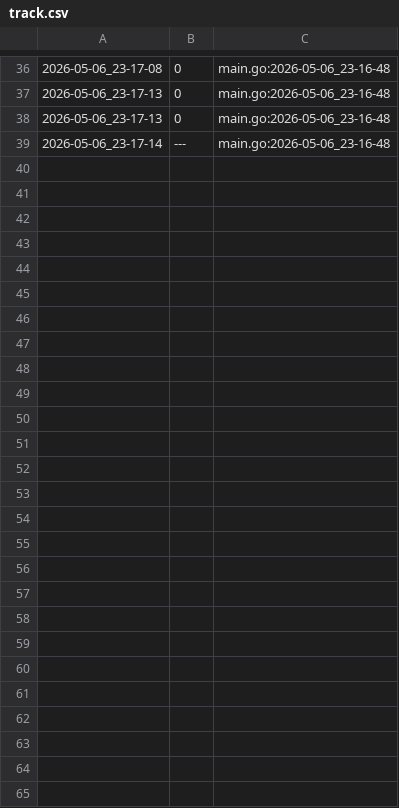
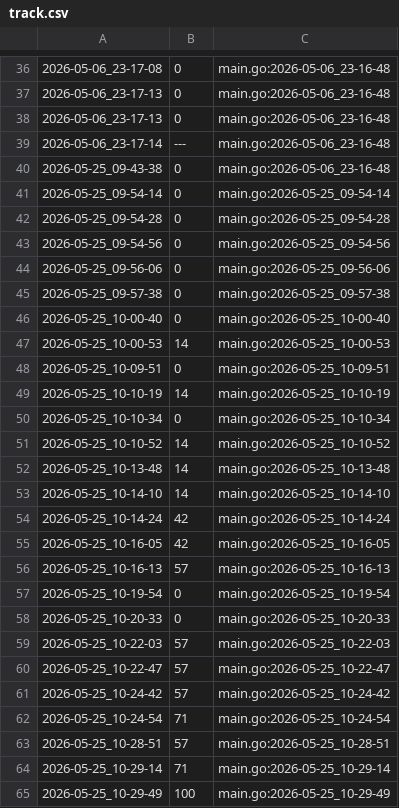
Before and after one commit to qxcode-course/ed-seg-bloco-a-Nayyra, a CSV file: tasks/.tko/track/ed@lista_d1/track.csv, drawn as a sheet; only a part is shown, gaps mark what is left out.

Commit message:
lista

```diff
--- a/tasks/.tko/track/ed@lista_d1/track.csv
+++ b/tasks/.tko/track/ed@lista_d1/track.csv
@@ -39 +39,27 @@
 2026-05-06_23-17-14,---,main.go:2026-05-06_23-16-48
+2026-05-25_09-43-38,0,main.go:2026-05-06_23-16-48
+2026-05-25_09-54-14,0,main.go:2026-05-25_09-54-14
+2026-05-25_09-54-28,0,main.go:2026-05-25_09-54-28
+2026-05-25_09-54-56,0,main.go:2026-05-25_09-54-56
+2026-05-25_09-56-06,0,main.go:2026-05-25_09-56-06
+2026-05-25_09-57-38,0,main.go:2026-05-25_09-57-38
+2026-05-25_10-00-40,0,main.go:2026-05-25_10-00-40
+2026-05-25_10-00-53,14,main.go:2026-05-25_10-00-53
+2026-05-25_10-09-51,0,main.go:2026-05-25_10-09-51
+2026-05-25_10-10-19,14,main.go:2026-05-25_10-10-19
+2026-05-25_10-10-34,0,main.go:2026-05-25_10-10-34
+2026-05-25_10-10-52,14,main.go:2026-05-25_10-10-52
+2026-05-25_10-13-48,14,main.go:2026-05-25_10-13-48
+2026-05-25_10-14-10,14,main.go:2026-05-25_10-14-10
+2026-05-25_10-14-24,42,main.go:2026-05-25_10-14-24
+2026-05-25_10-16-05,42,main.go:2026-05-25_10-16-05
+2026-05-25_10-16-13,57,main.go:2026-05-25_10-16-13
+2026-05-25_10-19-54,0,main.go:2026-05-25_10-19-54
+2026-05-25_10-20-33,0,main.go:2026-05-25_10-20-33
+2026-05-25_10-22-03,57,main.go:2026-05-25_10-22-03
+2026-05-25_10-22-47,57,main.go:2026-05-25_10-22-47
+2026-05-25_10-24-42,57,main.go:2026-05-25_10-24-42
+2026-05-25_10-24-54,71,main.go:2026-05-25_10-24-54
+2026-05-25_10-28-51,57,main.go:2026-05-25_10-28-51
+2026-05-25_10-29-14,71,main.go:2026-05-25_10-29-14
+2026-05-25_10-29-49,100,main.go:2026-05-25_10-29-49
```
Also changed, not shown: tasks/.tko/track/ed@eh_primo/track.csv, tasks/.tko/track/ed@vetbuild/track.csv, 16 other files.
